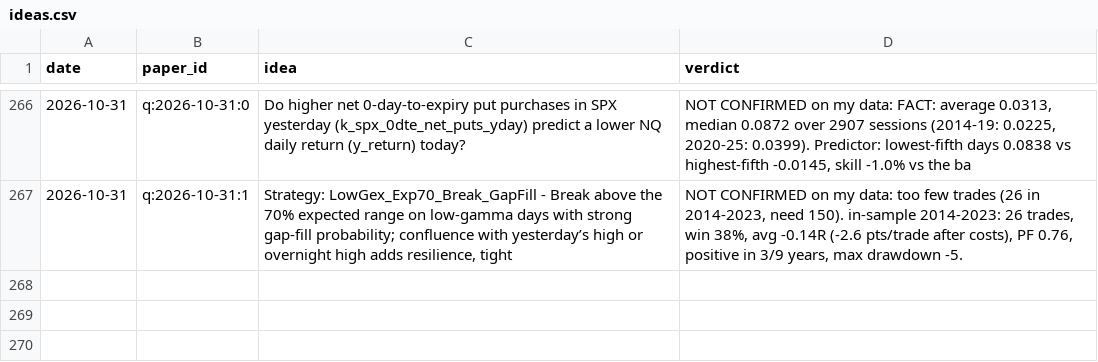
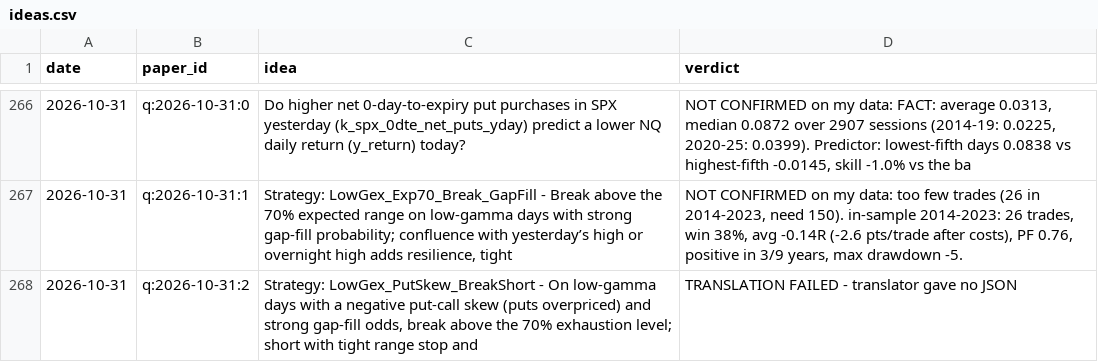
Before and after one commit to vannaflow1/nasdaq-bot, a CSV file: knowledge/ideas.csv, drawn as a sheet; only a part is shown, gaps mark what is left out.

```diff
--- a/knowledge/ideas.csv
+++ b/knowledge/ideas.csv
@@ -267 +267,2 @@ date,paper_id,idea,verdict
 2026-10-31,q:2026-10-31:1,"Strategy: LowGex_Exp70_Break_GapFill - Break above the 70% expected range on low‑gamma days with strong gap‑fill probability; confluence with yesterday’s high or overnight high adds resilience, tight ","NOT CONFIRMED on my data: too few trades (26 in 2014-2023, need 150). in-sample 2014-2023: 26 trades, win 38%, avg -0.14R (-2.6 pts/trade after costs), PF 0.76, positive in 3/9 years, max drawdown -5."
+2026-10-31,q:2026-10-31:2,"Strategy: LowGex_PutSkew_BreakShort - On low‑gamma days with a negative put‑call skew (puts overpriced) and strong gap‑fill odds, break above the 70% exhaustion level; short with tight range stop and ","TRANSLATION FAILED - translator gave no JSON"
```
Also changed, not shown: 5 other files.
